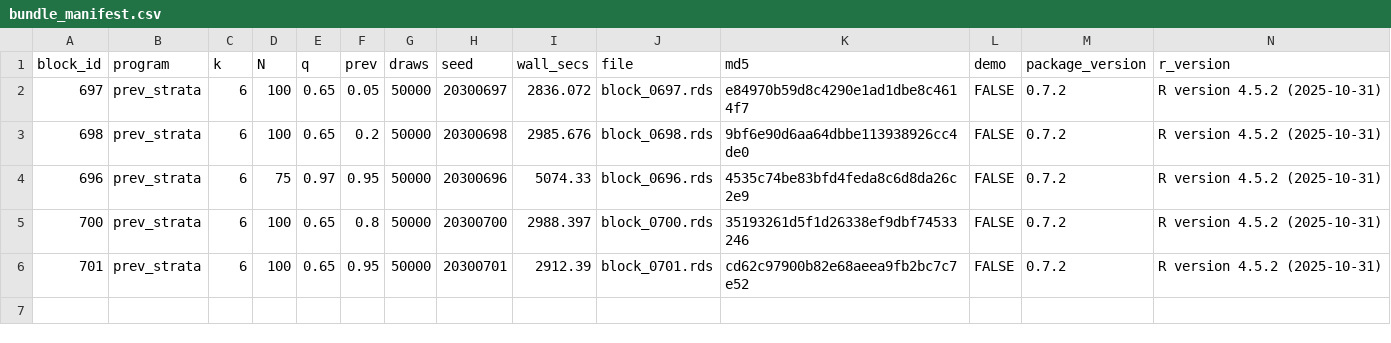
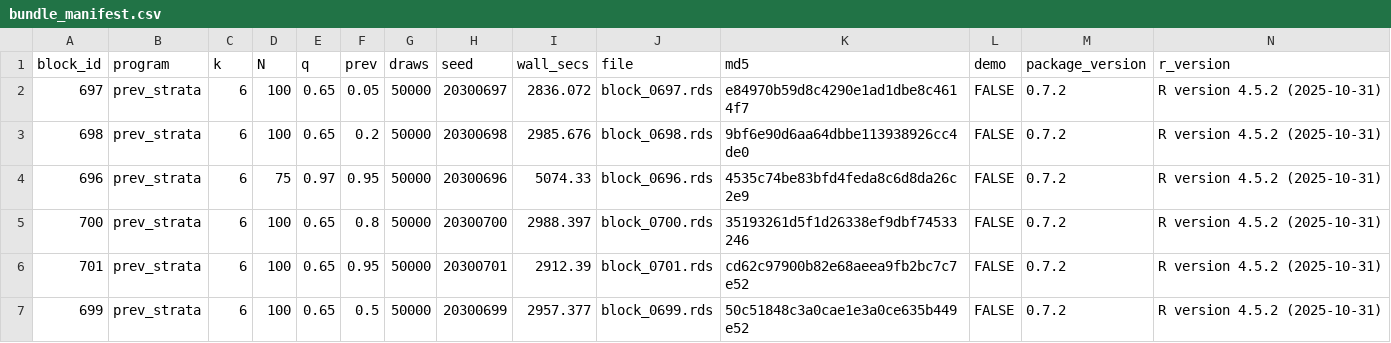
Before and after one commit to rachel-dill-gidaro/grassr, a CSV file: contrib/contributions/rachel-dill-gidaro-20260723-blocks696-725/bundle_manifest.csv, drawn as a sheet.

Commit message:
block 699 (tail_topup)

```diff
--- a/contrib/contributions/rachel-dill-gidaro-20260723-blocks696-725/bundle_manifest.csv
+++ b/contrib/contributions/rachel-dill-gidaro-20260723-blocks696-725/bundle_manifest.csv
@@ -6 +6,2 @@
 701,"prev_strata",6,100,0.65,0.95,50000,20300701,2912.39,"block_0701.rds","cd62c97900b82e68aeea9fb2bc7c7e52",FALSE,"0.7.2","R version 4.5.2 (2025-10-31)"
+699,"prev_strata",6,100,0.65,0.5,50000,20300699,2957.377,"block_0699.rds","50c51848c3a0cae1e3a0ce635b449e52",FALSE,"0.7.2","R version 4.5.2 (2025-10-31)"
```
Also changed, not shown: 1 other file.
